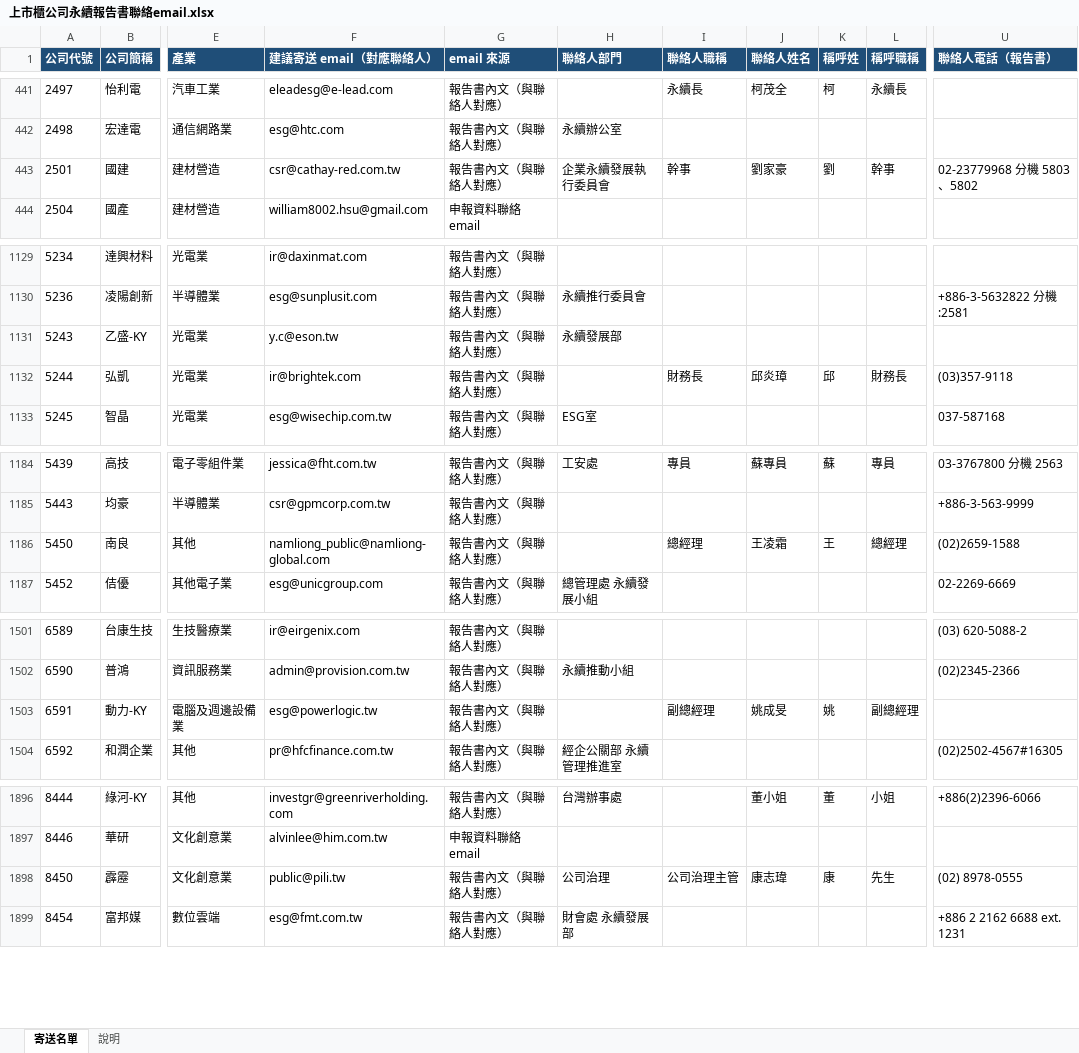
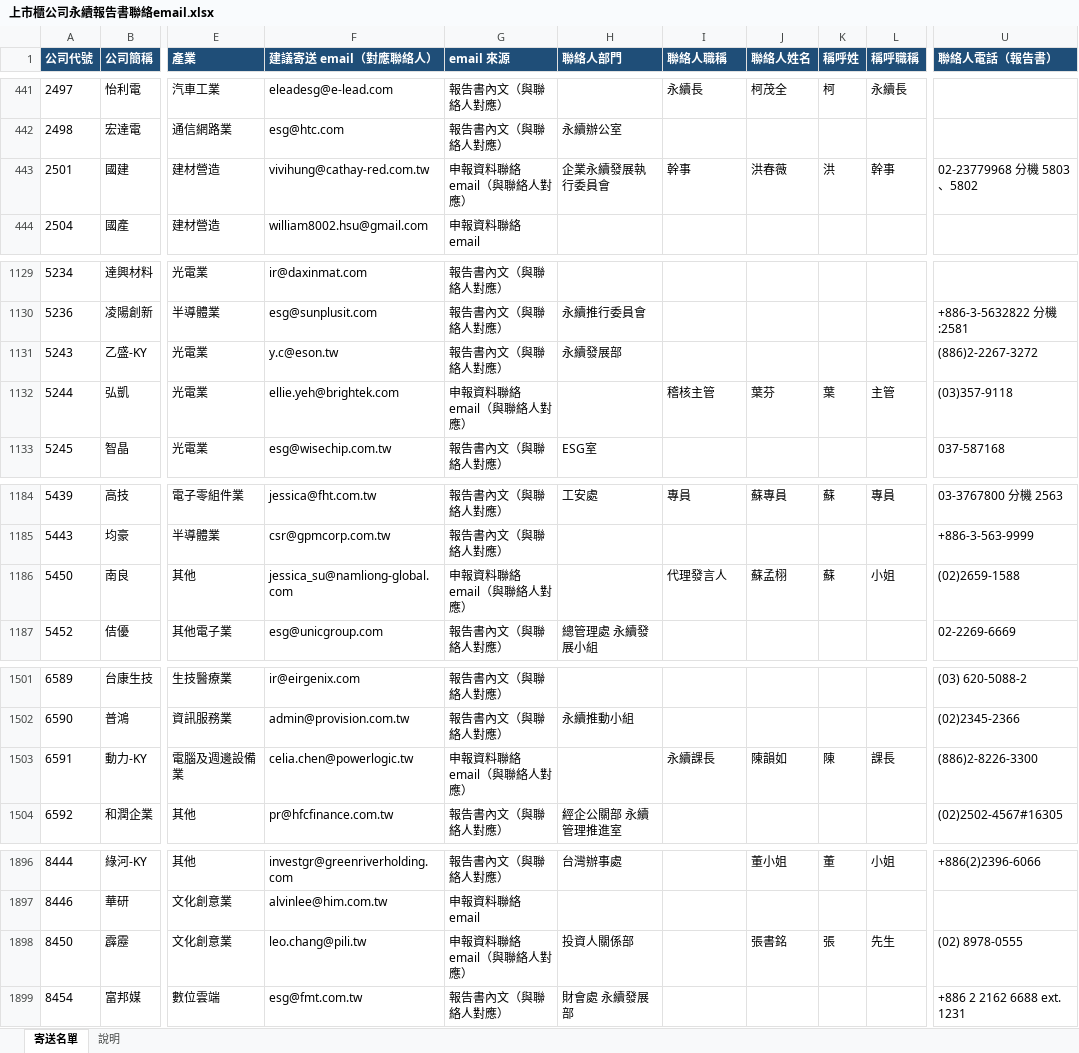
Before and after one commit to jennywang0928-cmd/Ifrs, an Excel workbook: output/上市櫃公司永續報告書聯絡email.xlsx, sheet 寄送名單, drawn as a sheet; only a part is shown, gaps mark what is left out; values as stored, in another font and other column widths than the file's, no borders; the diff covers the shown part only; the diff names each change by its address in the sheet, - before the commit and + after, or states it on an @@ line.

```diff
--- a/output/上市櫃公司永續報告書聯絡email.xlsx (sheet 寄送名單)
+++ b/output/上市櫃公司永續報告書聯絡email.xlsx (sheet 寄送名單)
-F443 (建議寄送 email（對應聯絡人）): csr@cathay-red.com.tw
+F443 (建議寄送 email（對應聯絡人）): vivihung@cathay-red.com.tw
-G443 (email 來源): 報告書內文（與聯絡人對應）
+G443 (email 來源): 申報資料聯絡 email（與聯絡人對應）
-J443 (聯絡人姓名): 劉家豪
+J443 (聯絡人姓名): 洪春薇
-K443 (稱呼姓): 劉
+K443 (稱呼姓): 洪
-U1131 (聯絡人電話（報告書）): (empty)
+U1131 (聯絡人電話（報告書）): (886)2-2267-3272
-F1132 (建議寄送 email（對應聯絡人）): ir@brightek.com
+F1132 (建議寄送 email（對應聯絡人）): ellie.yeh@brightek.com
-G1132 (email 來源): 報告書內文（與聯絡人對應）
+G1132 (email 來源): 申報資料聯絡 email（與聯絡人對應）
-I1132 (聯絡人職稱): 財務長
+I1132 (聯絡人職稱): 稽核主管
-J1132 (聯絡人姓名): 邱炎璋
+J1132 (聯絡人姓名): 葉芬
-K1132 (稱呼姓): 邱
+K1132 (稱呼姓): 葉
-L1132 (稱呼職稱): 財務長
+L1132 (稱呼職稱): 主管
-F1186 (建議寄送 email（對應聯絡人）): namliong_public@namliong-global.com
+F1186 (建議寄送 email（對應聯絡人）): jessica_su@namliong-global.com
-G1186 (email 來源): 報告書內文（與聯絡人對應）
+G1186 (email 來源): 申報資料聯絡 email（與聯絡人對應）
-I1186 (聯絡人職稱): 總經理
+I1186 (聯絡人職稱): 代理發言人
-J1186 (聯絡人姓名): 王凌霜
+J1186 (聯絡人姓名): 蘇孟栩
-K1186 (稱呼姓): 王
+K1186 (稱呼姓): 蘇
-L1186 (稱呼職稱): 總經理
+L1186 (稱呼職稱): 小姐
-F1503 (建議寄送 email（對應聯絡人）): esg@powerlogic.tw
+F1503 (建議寄送 email（對應聯絡人）): celia.chen@powerlogic.tw
-G1503 (email 來源): 報告書內文（與聯絡人對應）
+G1503 (email 來源): 申報資料聯絡 email（與聯絡人對應）
-I1503 (聯絡人職稱): 副總經理
+I1503 (聯絡人職稱): 永續課長
-J1503 (聯絡人姓名): 姚成旻
+J1503 (聯絡人姓名): 陳韻如
-K1503 (稱呼姓): 姚
+K1503 (稱呼姓): 陳
-L1503 (稱呼職稱): 副總經理
+L1503 (稱呼職稱): 課長
-U1503 (聯絡人電話（報告書）): (empty)
+U1503 (聯絡人電話（報告書）): (886)2-8226-3300
-F1898 (建議寄送 email（對應聯絡人）): public@pili.tw
+F1898 (建議寄送 email（對應聯絡人）): leo.chang@pili.tw
-G1898 (email 來源): 報告書內文（與聯絡人對應）
+G1898 (email 來源): 申報資料聯絡 email（與聯絡人對應）
-H1898 (聯絡人部門): 公司治理
+H1898 (聯絡人部門): 投資人關係部
-I1898 (聯絡人職稱): 公司治理主管
+I1898 (聯絡人職稱): (empty)
-J1898 (聯絡人姓名): 康志瑋
+J1898 (聯絡人姓名): 張書銘
-K1898 (稱呼姓): 康
+K1898 (稱呼姓): 張
```
Also changed, not shown: 39 edited cells elsewhere in this sheet, sheet 說明, 6 other files.
